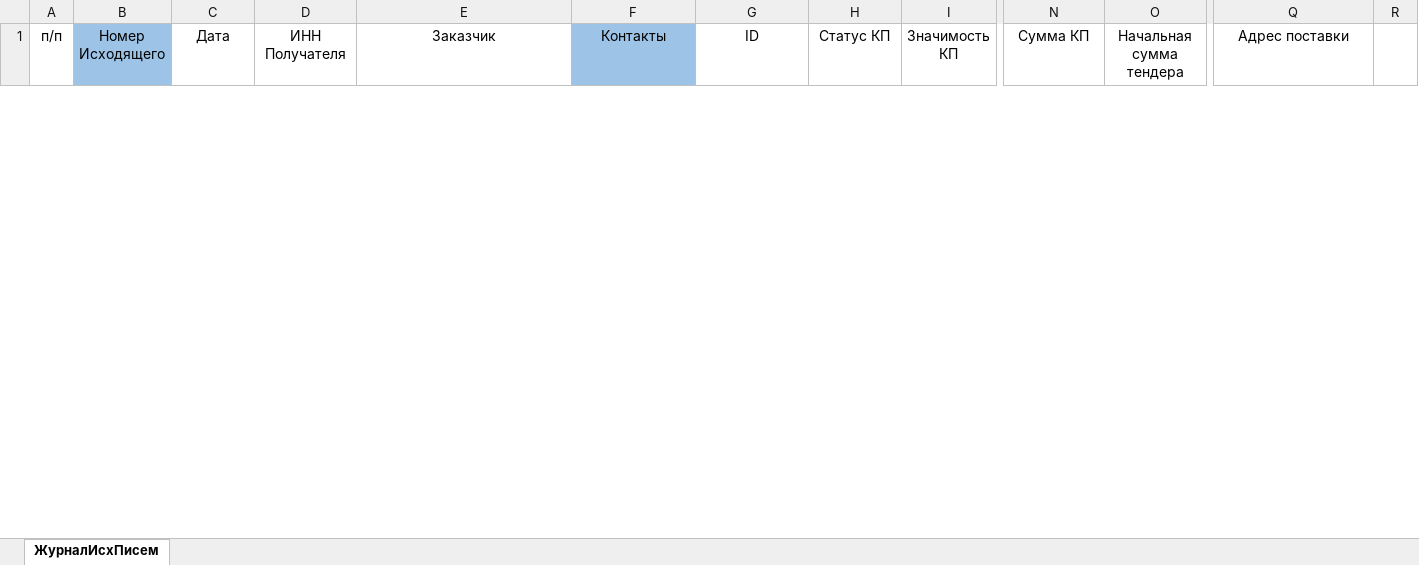
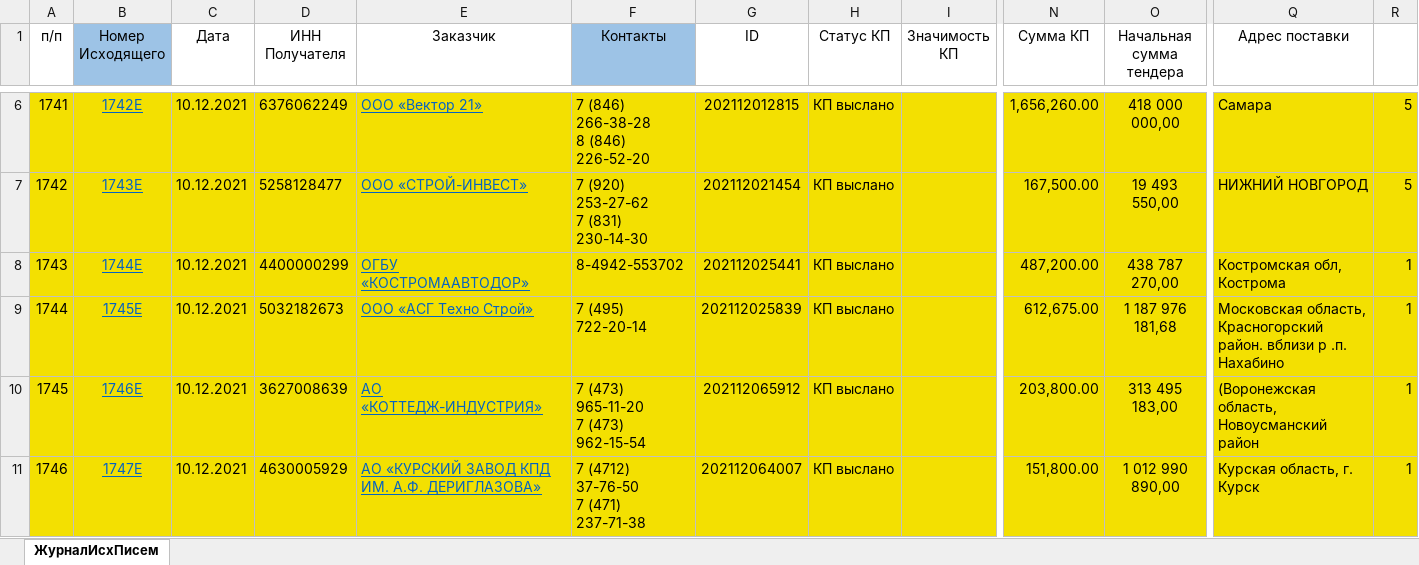
Before and after one commit to dizel007/TradeTable, an Excel workbook: Make_bd_form_excel/Готовим БД.xlsm, sheet ЖурналИсхПисем, drawn as a sheet; only a part is shown, gaps mark what is left out; values as stored, in another font and other column widths than the file's, no borders; charts and pictures not drawn; rows hold the shown columns only; ↵ is a line break in a cell; the diff covers the shown part only; the diff names each change by its address in the sheet, - before the commit and + after, or states it on an @@ line.

```diff
--- a/Make_bd_form_excel/Готовим БД.xlsm (sheet ЖурналИсхПисем)
+++ b/Make_bd_form_excel/Готовим БД.xlsm (sheet ЖурналИсхПисем)
+row 6: 1741 | 1742Е | 10.12.2021 | 6376062249 | ООО «Вектор 21» | 7 (846) 266-38-28 ↵ 8 (846) 226-52-20 | 202112012815 | КП выслано |  | 1,656,260.00 | 418 000 000,00 | Самара | 5
+row 7: 1742 | 1743Е | 10.12.2021 | 5258128477 | ООО «СТРОЙ-ИНВЕСТ» | 7 (920) 253-27-62 ↵ 7 (831) 230-14-30 | 202112021454 | КП выслано |  | 167,500.00 | 19 493 550,00 | НИЖНИЙ НОВГОРОД | 5
+row 8: 1743 | 1744Е | 10.12.2021 | 4400000299 | ОГБУ «КОСТРОМААВТОДОР» | 8-4942-553702 | 202112025441 | КП выслано |  | 487,200.00 | 438 787 270,00 | Костромская обл, Кострома | 1
+row 9: 1744 | 1745Е | 10.12.2021 | 5032182673 | ООО «АСГ Техно Строй» | 7 (495) 722-20-14 | 202112025839 | КП выслано |  | 612,675.00 | 1 187 976 181,68 | Московская область, Красногорский район. вблизи р .п. Нахабино | 1
+row 10: 1745 | 1746Е | 10.12.2021 | 3627008639 | АО «КОТТЕДЖ-ИНДУСТРИЯ» | 7 (473) 965-11-20 ↵ 7 (473) 962-15-54 | 202112065912 | КП выслано |  | 203,800.00 | 313 495 183,00 | (Воронежская область, Новоусманский район | 1
+row 11: 1746 | 1747Е | 10.12.2021 | 4630005929 | АО «КУРСКИЙ ЗАВОД КПД ИМ. А.Ф. ДЕРИГЛАЗОВА» | 7 (4712) 37-76-50 ↵ 7 (471) 237-71-38 | 202112064007 | КП выслано |  | 151,800.00 | 1 012 990 890,00 | Курская область, г. Курск | 1
```
Also changed, not shown: 10 added rows and 6 removed rows elsewhere in this sheet, Make_bd_form_excel/Готовим_ИНН.xlsm, 12 other files.
